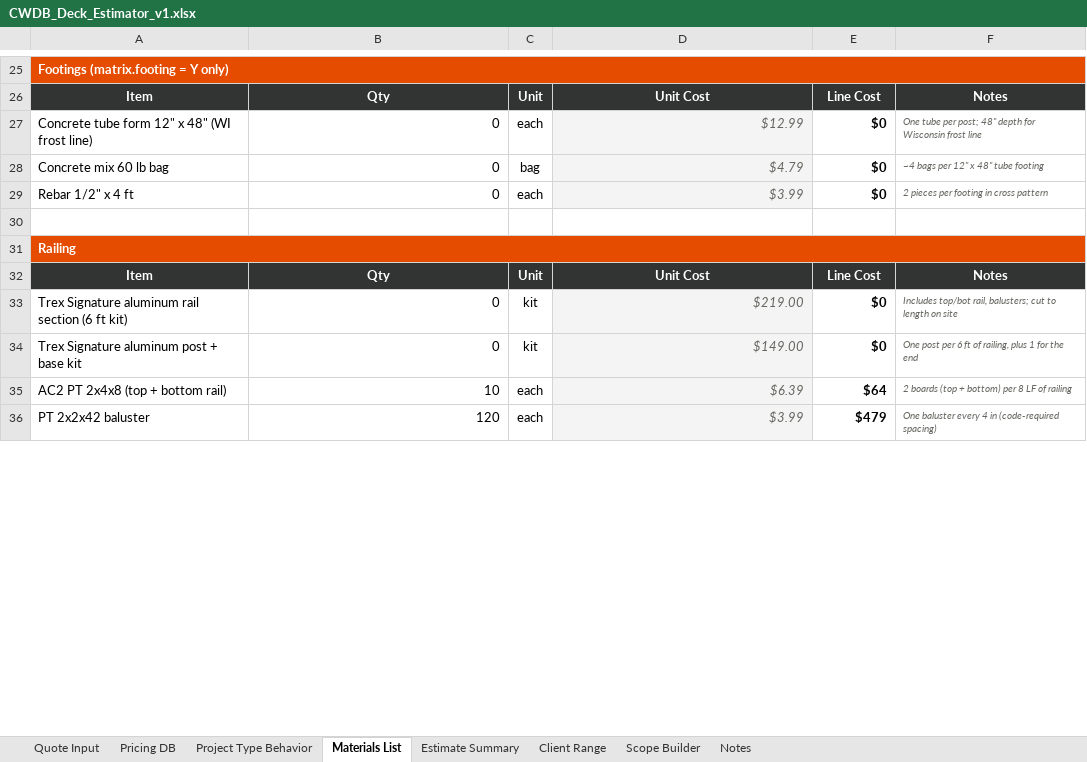
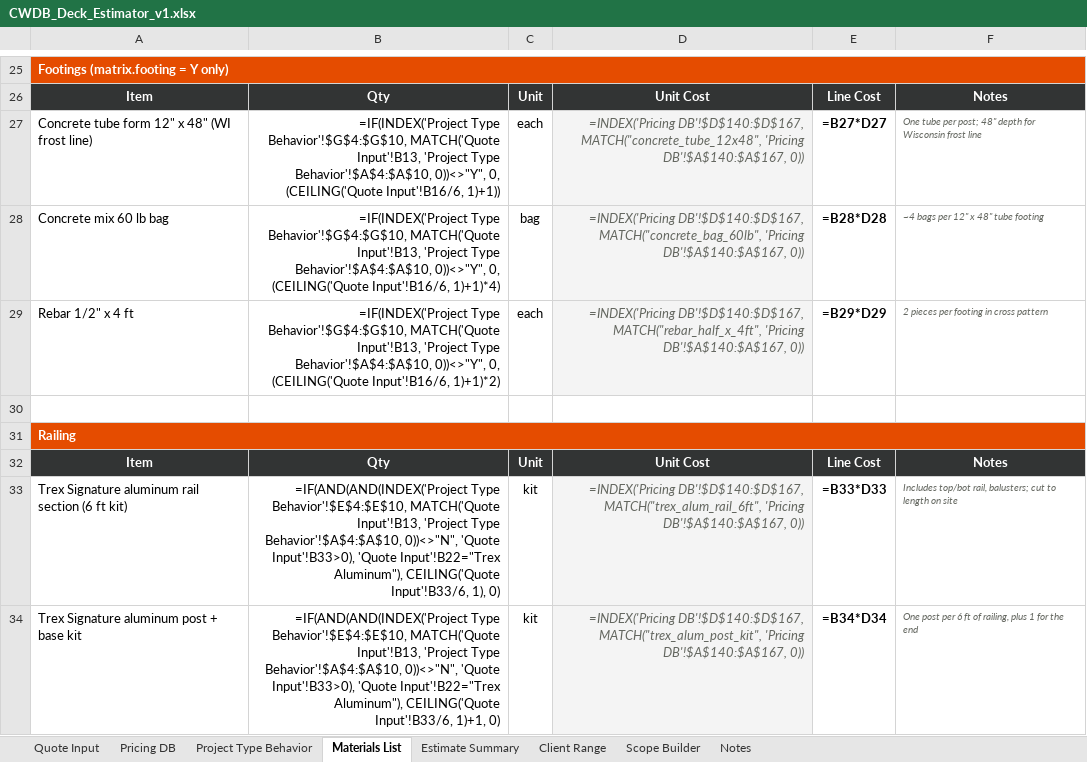
Before and after one commit to slogarcapital-byte/CWDB, an Excel workbook: sales/estimating/CWDB_Deck_Estimator_v1.xlsx, sheet Materials List, drawn as a sheet; only a part is shown, gaps mark what is left out; values as stored, in another font and other column widths than the file's, no borders; formulas without a stored value are shown as written; conditional formats not drawn; removed rows and columns are numbered as before the commit, all else as after; the diff covers the shown part only; the diff names each change by its address in the sheet, - before the commit and + after, or states it on an @@ line.

```diff
--- a/sales/estimating/CWDB_Deck_Estimator_v1.xlsx (sheet Materials List)
+++ b/sales/estimating/CWDB_Deck_Estimator_v1.xlsx (sheet Materials List)
-B27: 0
+B27: =IF(INDEX('Project Type Behavior'!$G$4:$G$10, MATCH('Quote Input'!B13, 'Project Type Behavior'!$A$4:$A$10, 0))<>"Y", 0, (CEILING('Quote Input'!B16/6, 1)+1))
-D27: $12.99
+D27: =INDEX('Pricing DB'!$D$140:$D$167, MATCH("concrete_tube_12x48", 'Pricing DB'!$A$140:$A$167, 0))
-E27: $0
+E27: =B27*D27
-B28: 0
+B28: =IF(INDEX('Project Type Behavior'!$G$4:$G$10, MATCH('Quote Input'!B13, 'Project Type Behavior'!$A$4:$A$10, 0))<>"Y", 0, (CEILING('Quote Input'!B16/6, 1)+1)*4)
-D28: $4.79
+D28: =INDEX('Pricing DB'!$D$140:$D$167, MATCH("concrete_bag_60lb", 'Pricing DB'!$A$140:$A$167, 0))
-E28: $0
+E28: =B28*D28
-B29: 0
+B29: =IF(INDEX('Project Type Behavior'!$G$4:$G$10, MATCH('Quote Input'!B13, 'Project Type Behavior'!$A$4:$A$10, 0))<>"Y", 0, (CEILING('Quote Input'!B16/6, 1)+1)*2)
-D29: $3.99
+D29: =INDEX('Pricing DB'!$D$140:$D$167, MATCH("rebar_half_x_4ft", 'Pricing DB'!$A$140:$A$167, 0))
-E29: $0
+E29: =B29*D29
-B33: 0
+B33: =IF(AND(AND(INDEX('Project Type Behavior'!$E$4:$E$10, MATCH('Quote Input'!B13, 'Project Type Behavior'!$A$4:$A$10, 0))<>"N", 'Quote Input'!B33>0), 'Quote Input'!B22="Trex Aluminum"), CEILING('Quote Input'!B33/6, 1), 0)
-D33: $219.00
+D33: =INDEX('Pricing DB'!$D$140:$D$167, MATCH("trex_alum_rail_6ft", 'Pricing DB'!$A$140:$A$167, 0))
-E33: $0
+E33: =B33*D33
-B34: 0
+B34: =IF(AND(AND(INDEX('Project Type Behavior'!$E$4:$E$10, MATCH('Quote Input'!B13, 'Project Type Behavior'!$A$4:$A$10, 0))<>"N", 'Quote Input'!B33>0), 'Quote Input'!B22="Trex Aluminum"), CEILING('Quote Input'!B33/6, 1)+1, 0)
-D34: $149.00
+D34: =INDEX('Pricing DB'!$D$140:$D$167, MATCH("trex_alum_post_kit", 'Pricing DB'!$A$140:$A$167, 0))
-E34: $0
+E34: =B34*D34
-row 35: AC2 PT 2x4x8 (top + bottom rail) | 10 | each | $6.39 | $64 | 2 boards (top + bottom) per 8 LF of railing
-row 36: PT 2x2x42 baluster | 120 | each | $3.99 | $479 | One baluster every 4 in (code-required spacing)
```
Also changed, not shown: 7 added rows, 5 removed rows and 58 edited cells elsewhere in this sheet, sheet Pricing DB, sheet Quote Input, sheet Estimate Summary, sheet Project Type Behavior, sheet Client Range, 11 other files.
